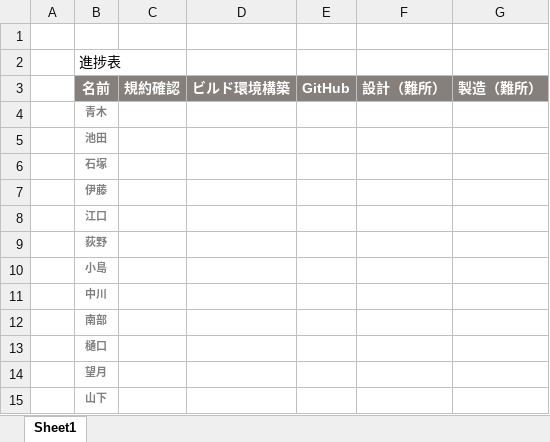
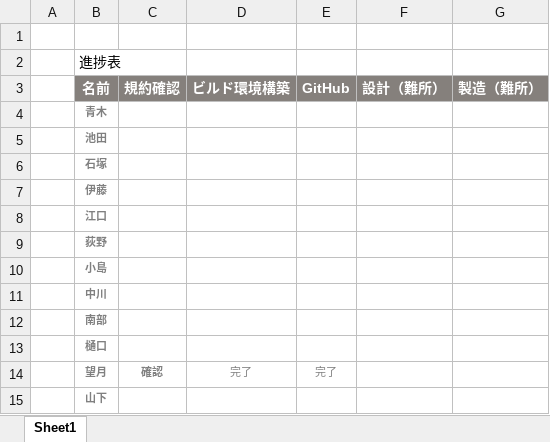
Before and after one commit to robokon/Robokon, an Excel workbook: 2017_ロボコン進捗表.xlsx, sheet Sheet1, drawn as a sheet; values as stored, in another font and other column widths than the file's, no borders; the diff names each change by its address in the sheet, - before the commit and + after, or states it on an @@ line.

Commit message:
Add files via upload

```diff
--- a/2017_ロボコン進捗表.xlsx (sheet Sheet1)
+++ b/2017_ロボコン進捗表.xlsx (sheet Sheet1)
-C14 (規約確認): (empty)
+C14 (規約確認): 確認
-D14 (ビルド環境構築): (empty)
+D14 (ビルド環境構築): 完了
-E14 (GitHub): (empty)
+E14 (GitHub): 完了
```
